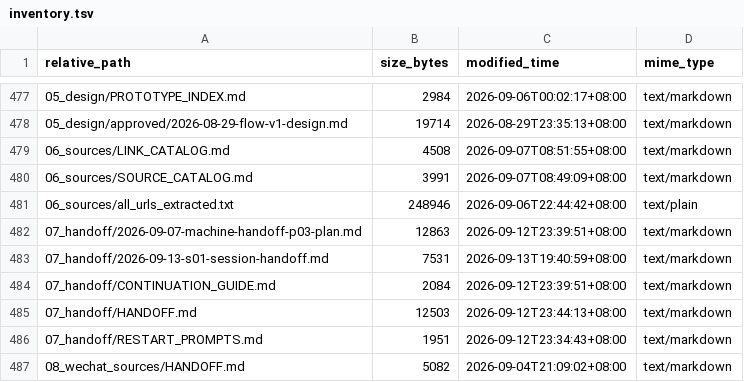
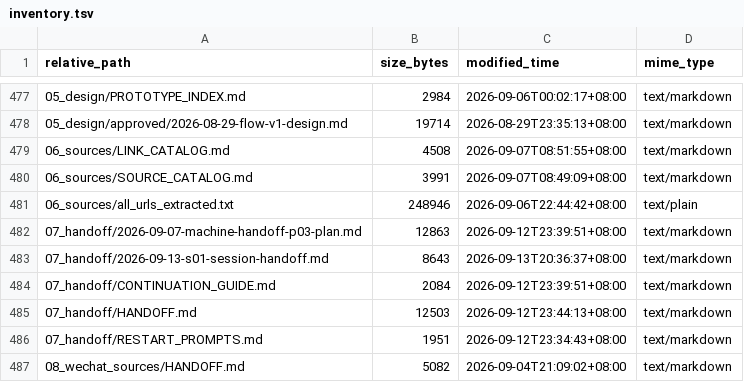
Before and after one commit to davyzhong/FLOW, a TSV file: docs/knowledge-base/99_manifest/inventory.tsv, drawn as a sheet; only a part is shown, gaps mark what is left out.

```diff
--- a/docs/knowledge-base/99_manifest/inventory.tsv
+++ b/docs/knowledge-base/99_manifest/inventory.tsv
@@ -482,3 +482,3 @@ relative_path	size_bytes	modified_time	mime_type
 07_handoff/2026-09-07-machine-handoff-p03-plan.md	12863	2026-09-12T23:39:51+08:00	text/markdown
-07_handoff/2026-09-13-s01-session-handoff.md	7531	2026-09-13T19:40:59+08:00	text/markdown
+07_handoff/2026-09-13-s01-session-handoff.md	8643	2026-09-13T20:36:37+08:00	text/markdown
 07_handoff/CONTINUATION_GUIDE.md	2084	2026-09-12T23:39:51+08:00	text/markdown
```
Also changed, not shown: 2 other files.
